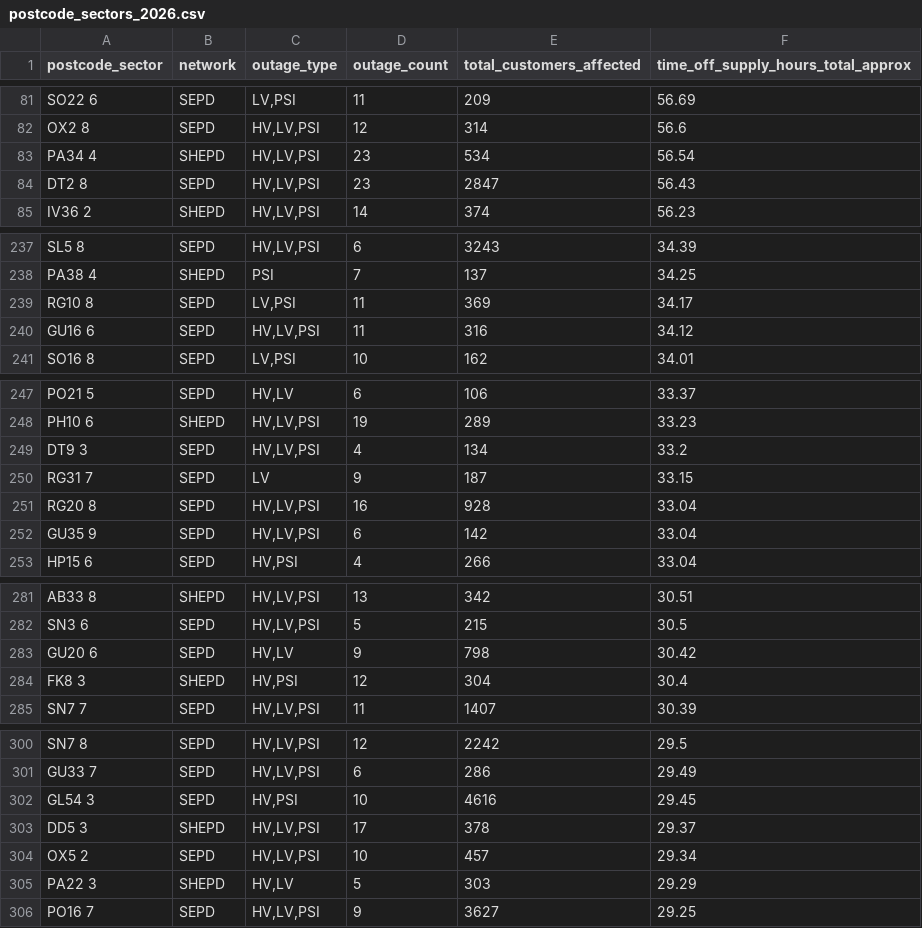
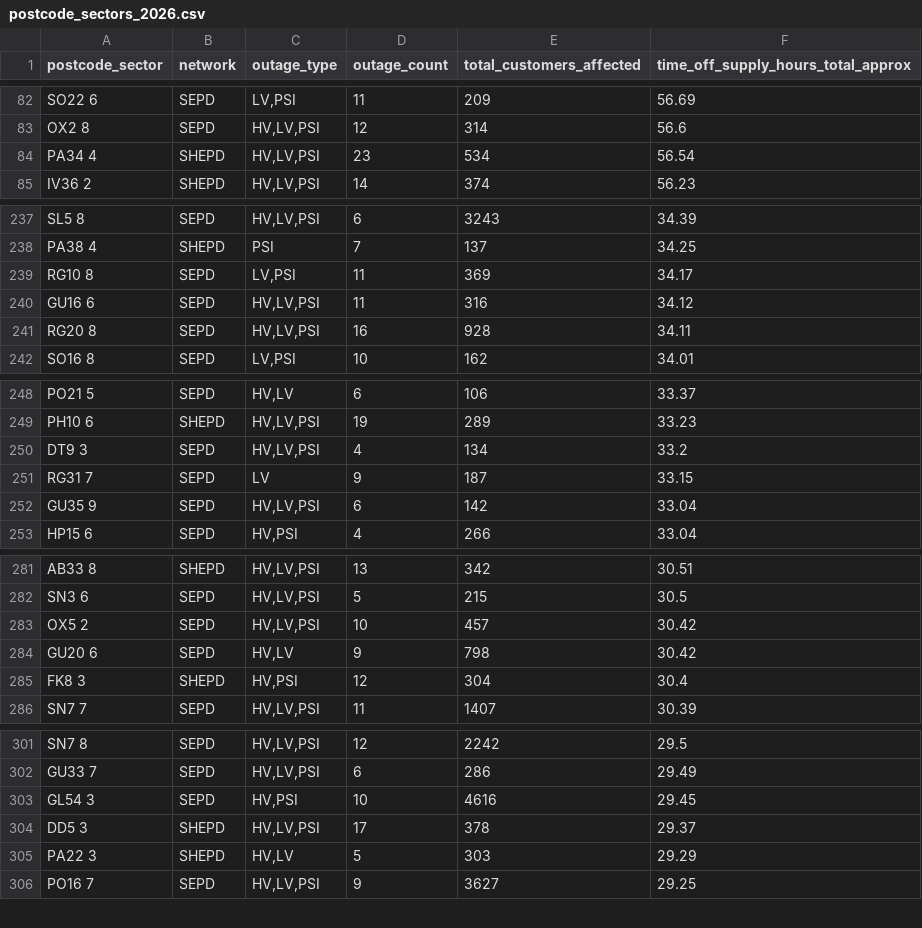
Before and after one commit to hatch-sse/powercuts-mvp, a CSV file: data/exports/sectors/postcode_sectors_2026.csv, drawn as a sheet; only a part is shown, gaps mark what is left out; the diff covers the shown part only.

```diff
--- a/data/exports/sectors/postcode_sectors_2026.csv
+++ b/data/exports/sectors/postcode_sectors_2026.csv
@@ -83,3 +84,2 @@ OX2 8,SEPD,"HV,LV,PSI",12,314,56.6
 PA34 4,SHEPD,"HV,LV,PSI",23,534,56.54
-DT2 8,SEPD,"HV,LV,PSI",23,2847,56.43
 IV36 2,SHEPD,"HV,LV,PSI",14,374,56.23
@@ -240,2 +240,3 @@ RG10 8,SEPD,"LV,PSI",11,369,34.17
 GU16 6,SEPD,"HV,LV,PSI",11,316,34.12
+RG20 8,SEPD,"HV,LV,PSI",16,928,34.11
 SO16 8,SEPD,"LV,PSI",10,162,34.01
@@ -250,3 +251,2 @@ DT9 3,SEPD,"HV,LV,PSI",4,134,33.2
 RG31 7,SEPD,LV,9,187,33.15
-RG20 8,SEPD,"HV,LV,PSI",16,928,33.04
 GU35 9,SEPD,"HV,LV,PSI",6,142,33.04
@@ -282,2 +282,3 @@ AB33 8,SHEPD,"HV,LV,PSI",13,342,30.51
 SN3 6,SEPD,"HV,LV,PSI",5,215,30.5
+OX5 2,SEPD,"HV,LV,PSI",10,457,30.42
 GU20 6,SEPD,"HV,LV",9,798,30.42
@@ -303,3 +304,2 @@ GL54 3,SEPD,"HV,PSI",10,4616,29.45
 DD5 3,SHEPD,"HV,LV,PSI",17,378,29.37
-OX5 2,SEPD,"HV,LV,PSI",10,457,29.34
 PA22 3,SHEPD,"HV,LV",5,303,29.29
```
Also changed, not shown: 11 added rows, 10 removed rows and 5 edited cells elsewhere in this file, data/exports/monthly/postcodes_2026-07.csv, data/exports/monthly/postcodes_current_month.csv, 8 other files.
